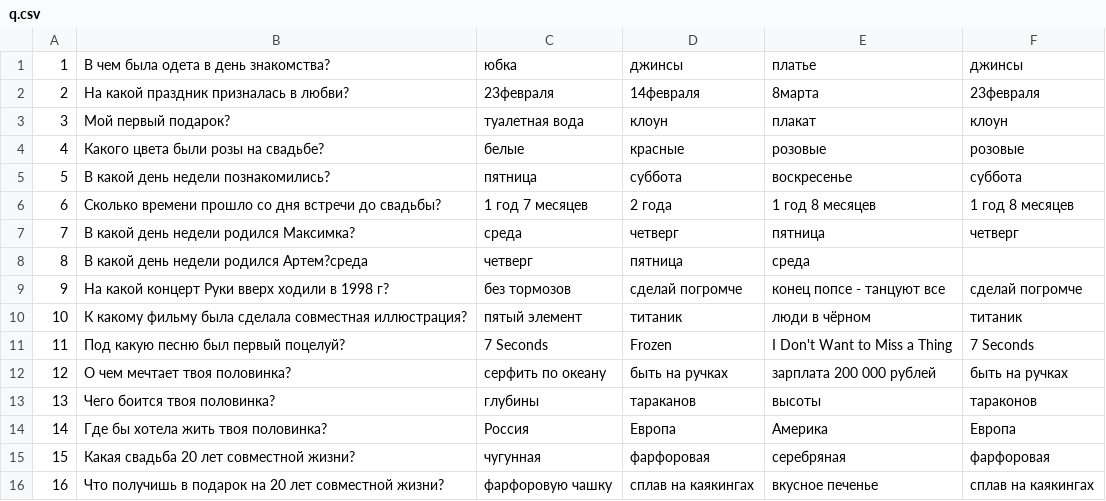
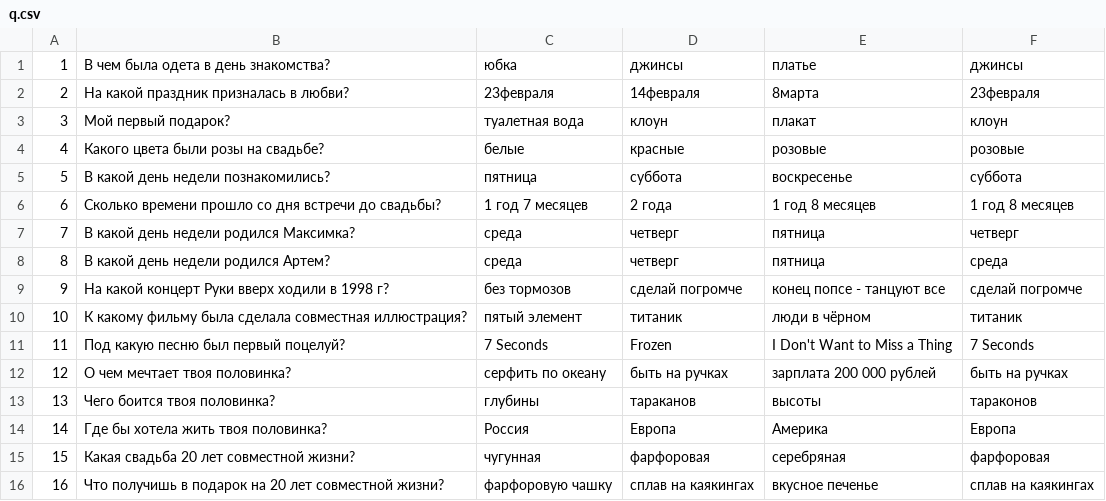
Before and after one commit to irenkamalova/happyBDayBot, a CSV file: q.csv, drawn as a sheet.

```diff
--- a/q.csv
+++ b/q.csv
@@ -7,3 +7,3 @@
 7|В какой день недели родился Максимка?|среда|четверг|пятница|четверг
-8|В какой день недели родился Артем?среда|четверг|пятница|среда
+8|В какой день недели родился Артем?|среда|четверг|пятница|среда
 9|На какой концерт Руки вверх ходили в 1998 г?|без тормозов|сделай погромче|конец попсе - танцуют все|сделай погромче
```
Also changed, not shown: 8 other files.
